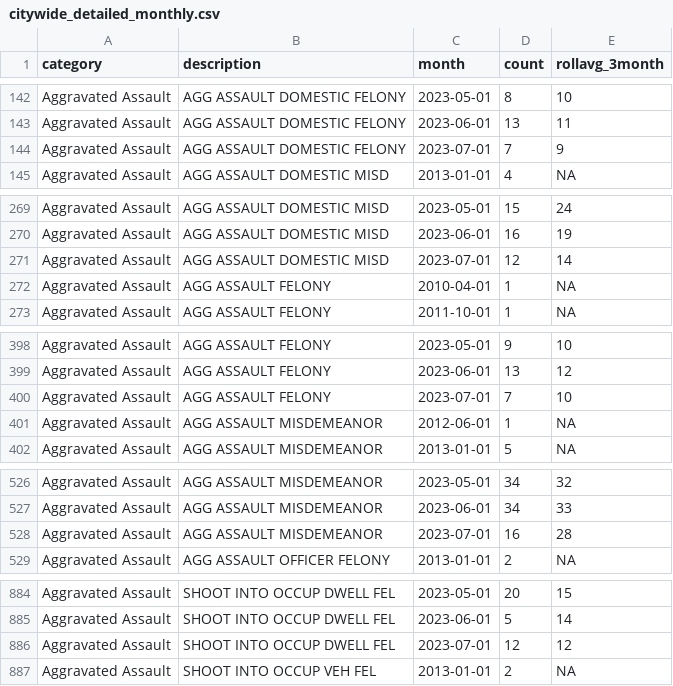
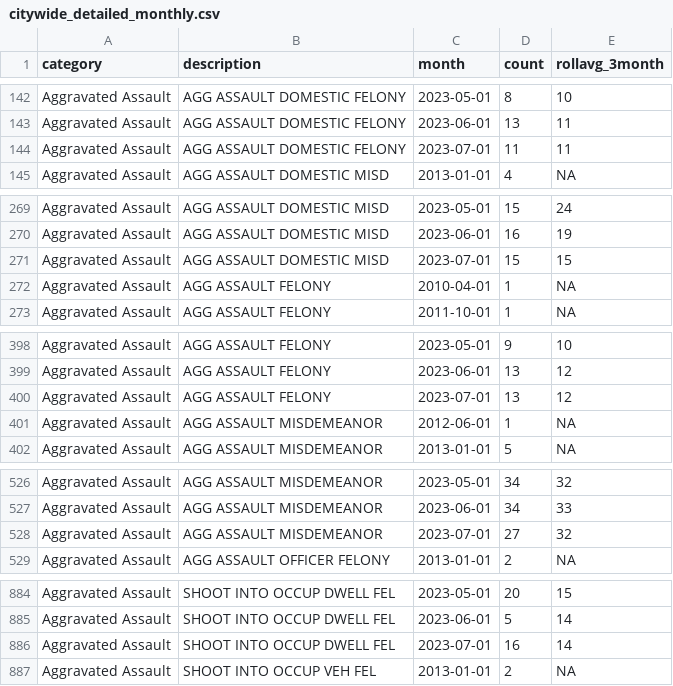
Before and after one commit to abcotvdata/safetytracker_fayetteville, a CSV file: data/output/monthly/citywide_detailed_monthly.csv, drawn as a sheet; only a part is shown, gaps mark what is left out; the diff covers the shown part only.

```diff
--- a/data/output/monthly/citywide_detailed_monthly.csv
+++ b/data/output/monthly/citywide_detailed_monthly.csv
@@ -143,3 +143,3 @@ Aggravated Assault,AGG ASSAULT DOMESTIC FELONY,2023-05-01,8,10
 Aggravated Assault,AGG ASSAULT DOMESTIC FELONY,2023-06-01,13,11
-Aggravated Assault,AGG ASSAULT DOMESTIC FELONY,2023-07-01,7,9
+Aggravated Assault,AGG ASSAULT DOMESTIC FELONY,2023-07-01,11,11
 Aggravated Assault,AGG ASSAULT DOMESTIC MISD,2013-01-01,4,NA
@@ -270,3 +270,3 @@ Aggravated Assault,AGG ASSAULT DOMESTIC MISD,2023-05-01,15,24
 Aggravated Assault,AGG ASSAULT DOMESTIC MISD,2023-06-01,16,19
-Aggravated Assault,AGG ASSAULT DOMESTIC MISD,2023-07-01,12,14
+Aggravated Assault,AGG ASSAULT DOMESTIC MISD,2023-07-01,15,15
 Aggravated Assault,AGG ASSAULT FELONY,2010-04-01,1,NA
@@ -399,3 +399,3 @@ Aggravated Assault,AGG ASSAULT FELONY,2023-05-01,9,10
 Aggravated Assault,AGG ASSAULT FELONY,2023-06-01,13,12
-Aggravated Assault,AGG ASSAULT FELONY,2023-07-01,7,10
+Aggravated Assault,AGG ASSAULT FELONY,2023-07-01,13,12
 Aggravated Assault,AGG ASSAULT MISDEMEANOR,2012-06-01,1,NA
@@ -527,3 +527,3 @@ Aggravated Assault,AGG ASSAULT MISDEMEANOR,2023-05-01,34,32
 Aggravated Assault,AGG ASSAULT MISDEMEANOR,2023-06-01,34,33
-Aggravated Assault,AGG ASSAULT MISDEMEANOR,2023-07-01,16,28
+Aggravated Assault,AGG ASSAULT MISDEMEANOR,2023-07-01,27,32
 Aggravated Assault,AGG ASSAULT OFFICER FELONY,2013-01-01,2,NA
@@ -885,3 +885,3 @@ Aggravated Assault,SHOOT INTO OCCUP DWELL FEL,2023-05-01,20,15
 Aggravated Assault,SHOOT INTO OCCUP DWELL FEL,2023-06-01,5,14
-Aggravated Assault,SHOOT INTO OCCUP DWELL FEL,2023-07-01,12,12
+Aggravated Assault,SHOOT INTO OCCUP DWELL FEL,2023-07-01,16,14
 Aggravated Assault,SHOOT INTO OCCUP VEH FEL,2013-01-01,2,NA
```
Also changed, not shown: 5 added rows and 71 edited cells elsewhere in this file, data/output/districts/district_detailed.csv, data/output/districts/district_type.csv, 51 other files.
